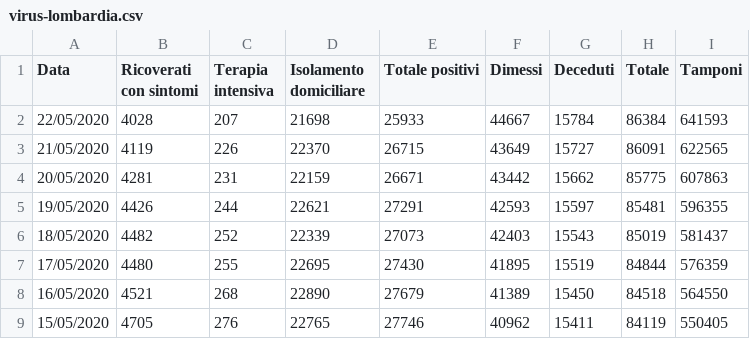
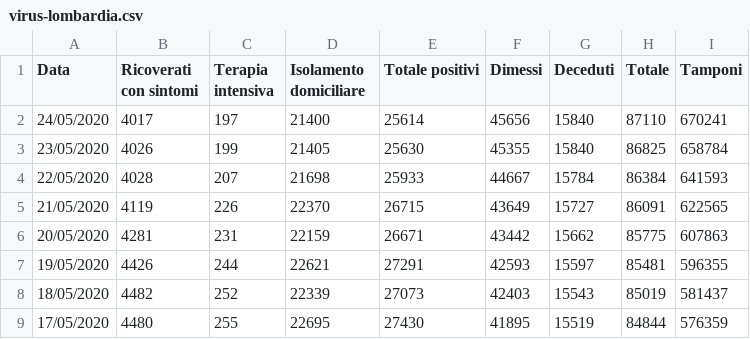
Before and after one commit to p-giovanni/Statistics, a CSV file: data/virus-lombardia.csv, drawn as a sheet; only a part is shown; the shorter side is filled out with more unchanged rows.

Commit message:
New data.

```diff
--- a/data/virus-lombardia.csv
+++ b/data/virus-lombardia.csv
@@ -1,2 +1,4 @@
 Data,Ricoverati con sintomi,Terapia intensiva,Isolamento domiciliare,Totale positivi,Dimessi,Deceduti,Totale,Tamponi
+24/05/2020,4017 ,197 ,21400,25614,45656,15840,87110,670241
+23/05/2020,4026 ,199 ,21405,25630,45355,15840,86825,658784
 22/05/2020,4028 ,207 ,21698,25933,44667,15784,86384,641593
```
Also changed, not shown: data/virus-it.csv, data/virus-provincia.csv, 15 other files.
